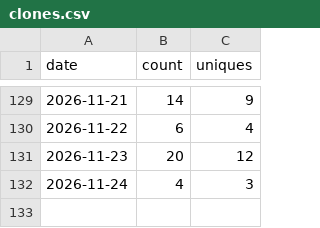
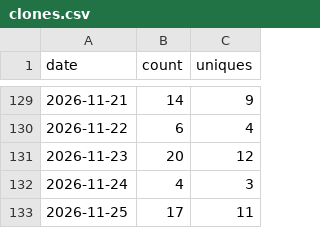
Before and after one commit to Kr1sCode/proxmox-autosnap, a CSV file: .github/traffic/clones.csv, drawn as a sheet; only a part is shown, gaps mark what is left out.

```diff
--- a/.github/traffic/clones.csv
+++ b/.github/traffic/clones.csv
@@ -132 +132,2 @@ date,count,uniques
 2026-11-24,4,3
+2026-11-25,17,11
```
Also changed, not shown: .github/traffic/views.csv.
